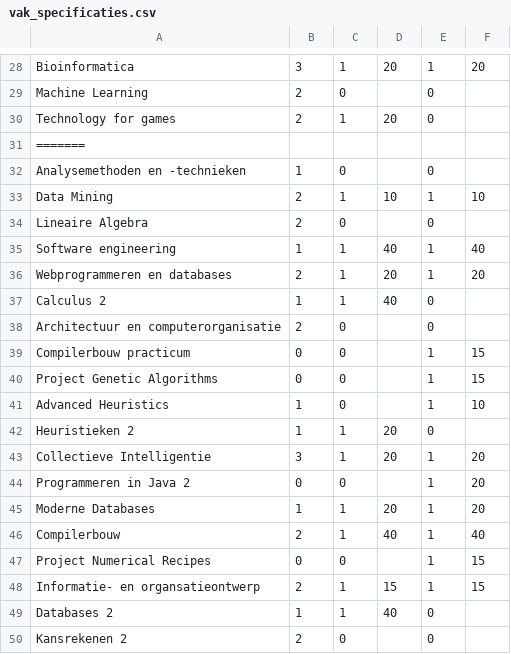
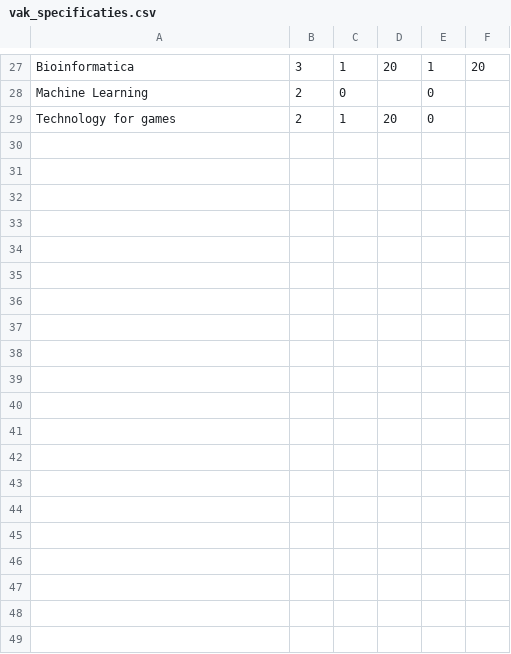
Before and after one commit to MounirHader/Heuristieken, a CSV file: vak_specificaties.csv, drawn as a sheet; only a part is shown, gaps mark what is left out; the diff covers the shown part only; the diff names each change by its address in the sheet, - before the commit and + after, or states it on an @@ line.

Commit message:
nogeenkeer

```diff
--- a/vak_specificaties.csv
+++ b/vak_specificaties.csv
-row 31: =======
-row 32: Analysemethoden en -technieken | 1 | 0 |  | 0
-row 33: Data Mining | 2 | 1 | 10 | 1 | 10
-row 34: Lineaire Algebra | 2 | 0 |  | 0
-row 35: Software engineering | 1 | 1 | 40 | 1 | 40
-row 36: Webprogrammeren en databases | 2 | 1 | 20 | 1 | 20
-row 37: Calculus 2 | 1 | 1 | 40 | 0
-row 38: Architectuur en computerorganisatie | 2 | 0 |  | 0
-row 39: Compilerbouw practicum | 0 | 0 |  | 1 | 15
-row 40: Project Genetic Algorithms | 0 | 0 |  | 1 | 15
-row 41: Advanced Heuristics | 1 | 0 |  | 1 | 10
-row 42: Heuristieken 2 | 1 | 1 | 20 | 0
-row 43: Collectieve Intelligentie | 3 | 1 | 20 | 1 | 20
-row 44: Programmeren in Java 2 | 0 | 0 |  | 1 | 20
-row 45: Moderne Databases | 1 | 1 | 20 | 1 | 20
-row 46: Compilerbouw | 2 | 1 | 40 | 1 | 40
-row 47: Project Numerical Recipes | 0 | 0 |  | 1 | 15
-row 48: Informatie- en organsatieontwerp | 2 | 1 | 15 | 1 | 15
-row 49: Databases 2 | 1 | 1 | 40 | 0
-row 50: Kansrekenen 2 | 2 | 0 |  | 0
```
Also changed, not shown: 12 removed rows elsewhere in this file.
